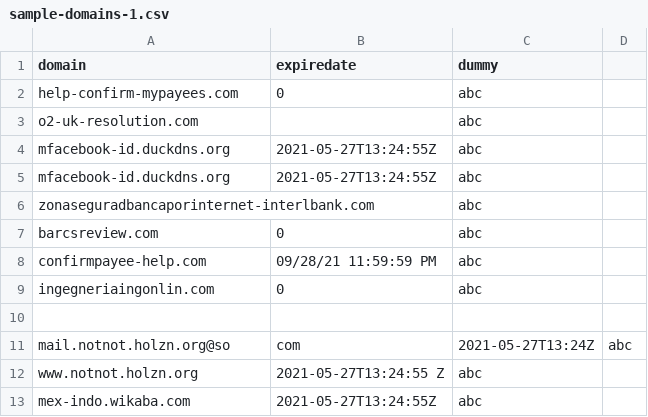
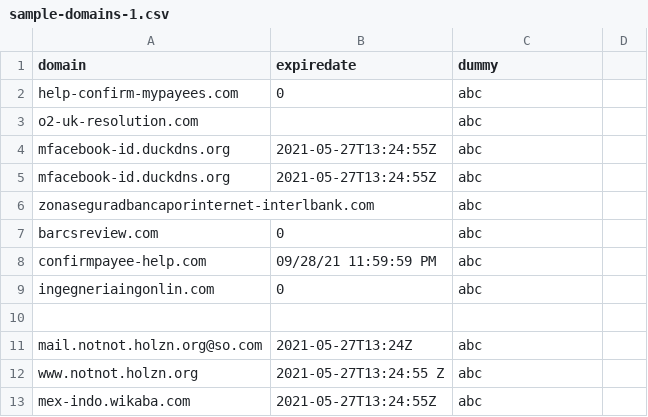
Before and after one commit to NavyaDeepika-Garakapati/python, a CSV file: drive/new drive/sample-domains-1.csv, drawn as a sheet.

Commit message:
Update sample-domains-1.csv

```diff
--- a/drive/new drive/sample-domains-1.csv
+++ b/drive/new drive/sample-domains-1.csv
@@ -10,3 +10,3 @@ ingegneriaingonlin.com,0,abc
 
-mail.notnot.holzn.org@so,com,2021-05-27T13:24Z,abc
+mail.notnot.holzn.org@so.com,2021-05-27T13:24Z,abc
 www.notnot.holzn.org,2021-05-27T13:24:55 Z,abc
```
